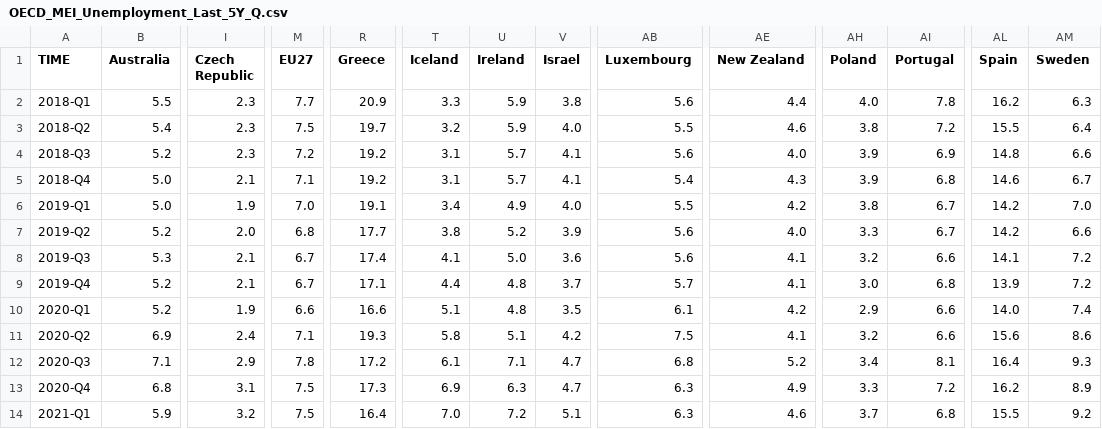
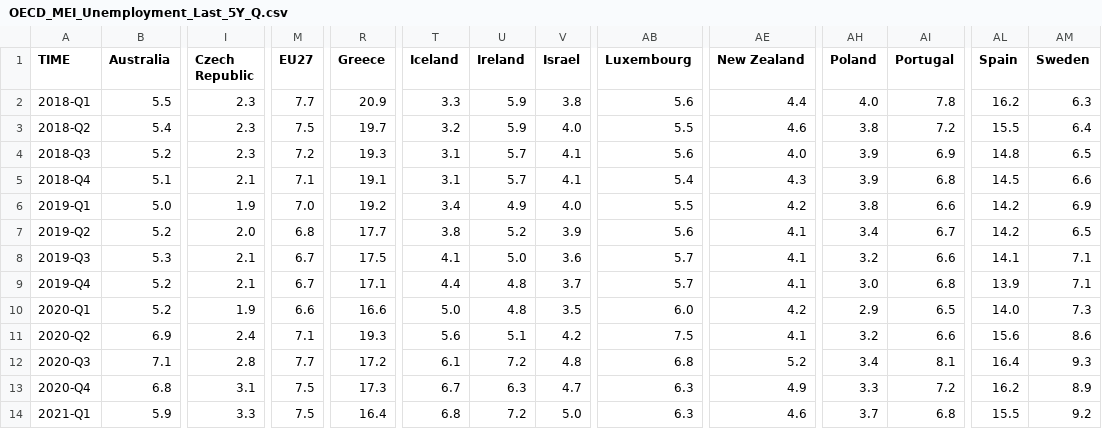
Before and after one commit to Qery-Data/Unemployment-OECD, a CSV file: data/OECD_MEI_Unemployment_Last_5Y_Q.csv, drawn as a sheet; only a part is shown, gaps mark what is left out; the diff covers the shown part only; the diff names each change by its address in the sheet, - before the commit and + after, or states it on an @@ line.

```diff
--- a/data/OECD_MEI_Unemployment_Last_5Y_Q.csv
+++ b/data/OECD_MEI_Unemployment_Last_5Y_Q.csv
-R4 (Greece): 19.2
+R4 (Greece): 19.3
-AM4 (Sweden): 6.6
+AM4 (Sweden): 6.5
-B5 (Australia): 5.0
+B5 (Australia): 5.1
-R5 (Greece): 19.2
+R5 (Greece): 19.1
-AL5 (Spain): 14.6
+AL5 (Spain): 14.5
-AM5 (Sweden): 6.7
+AM5 (Sweden): 6.6
-R6 (Greece): 19.1
+R6 (Greece): 19.2
-AI6 (Portugal): 6.7
+AI6 (Portugal): 6.6
-AM6 (Sweden): 7.0
+AM6 (Sweden): 6.9
-AE7 (New Zealand): 4.0
+AE7 (New Zealand): 4.1
-AH7 (Poland): 3.3
+AH7 (Poland): 3.4
-AM7 (Sweden): 6.6
+AM7 (Sweden): 6.5
-R8 (Greece): 17.4
+R8 (Greece): 17.5
-AB8 (Luxembourg): 5.6
+AB8 (Luxembourg): 5.7
-AM8:AM9 (Sweden): 7.2
+AM8:AM9 (Sweden): 7.1
-T10 (Iceland): 5.1
+T10 (Iceland): 5.0
-AB10 (Luxembourg): 6.1
+AB10 (Luxembourg): 6.0
-AI10 (Portugal): 6.6
+AI10 (Portugal): 6.5
-AM10 (Sweden): 7.4
+AM10 (Sweden): 7.3
-T11 (Iceland): 5.8
+T11 (Iceland): 5.6
-I12 (Czech Republic): 2.9
+I12 (Czech Republic): 2.8
-M12 (EU27): 7.8
+M12 (EU27): 7.7
-U12 (Ireland): 7.1
+U12 (Ireland): 7.2
-V12 (Israel): 4.7
+V12 (Israel): 4.8
-T13 (Iceland): 6.9
+T13 (Iceland): 6.7
-I14 (Czech Republic): 3.2
+I14 (Czech Republic): 3.3
-T14 (Iceland): 7.0
+T14 (Iceland): 6.8
-V14 (Israel): 5.1
+V14 (Israel): 5.0
```
Also changed, not shown: 79 edited cells elsewhere in this file, data/OECD_MEI_Unemployment_Last_12M.csv, data/OECD_MEI_Unemployment_Last_5Y.csv, 1 other file.
